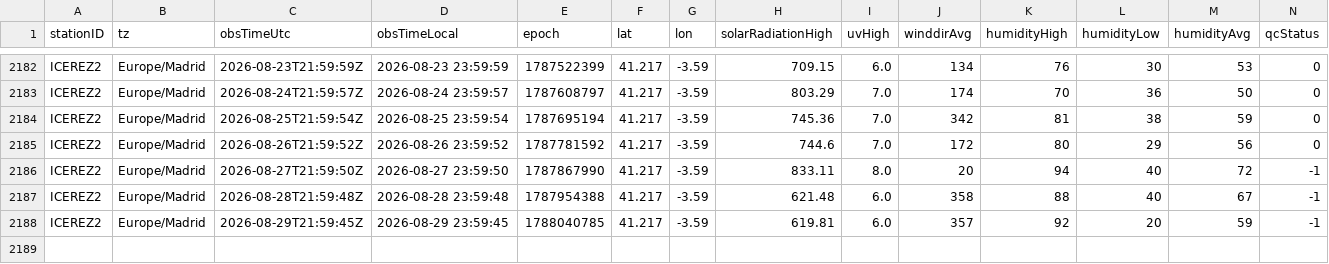
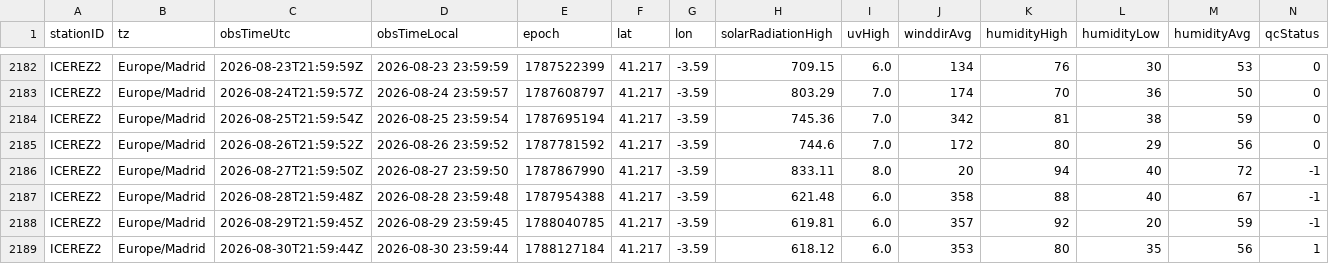
Before and after one commit to patriciadiezm/estacion, a CSV file: icerez2_diario.csv, drawn as a sheet; only a part is shown, gaps mark what is left out; rows hold the shown columns only; the diff names each change by its address in the sheet, - before the commit and + after, or states it on an @@ line.

```diff
--- a/icerez2_diario.csv
+++ b/icerez2_diario.csv
+row 2189: ICEREZ2 | Europe/Madrid | 2026-08-30T21:59:44Z | 2026-08-30 23:59:44 | 1788127184 | 41.217 | -3.59 | 618.12 | 6.0 | 353 | 80 | 35 | 56 | 1
```
Also changed, not shown: 1 other file.
